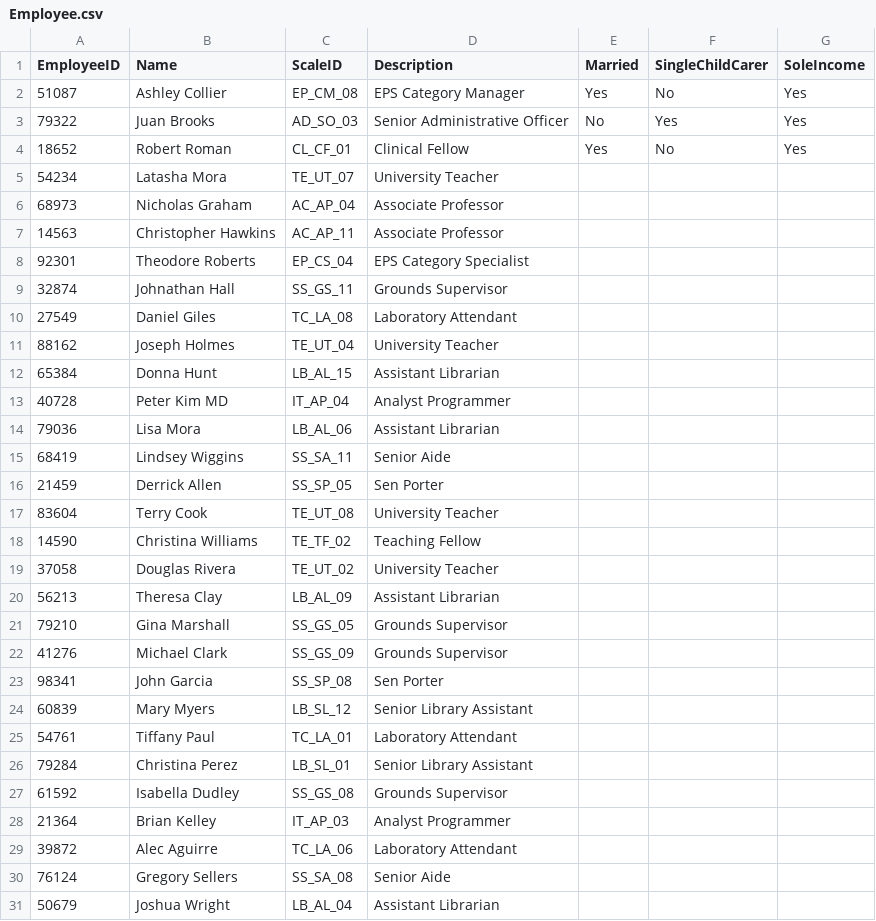
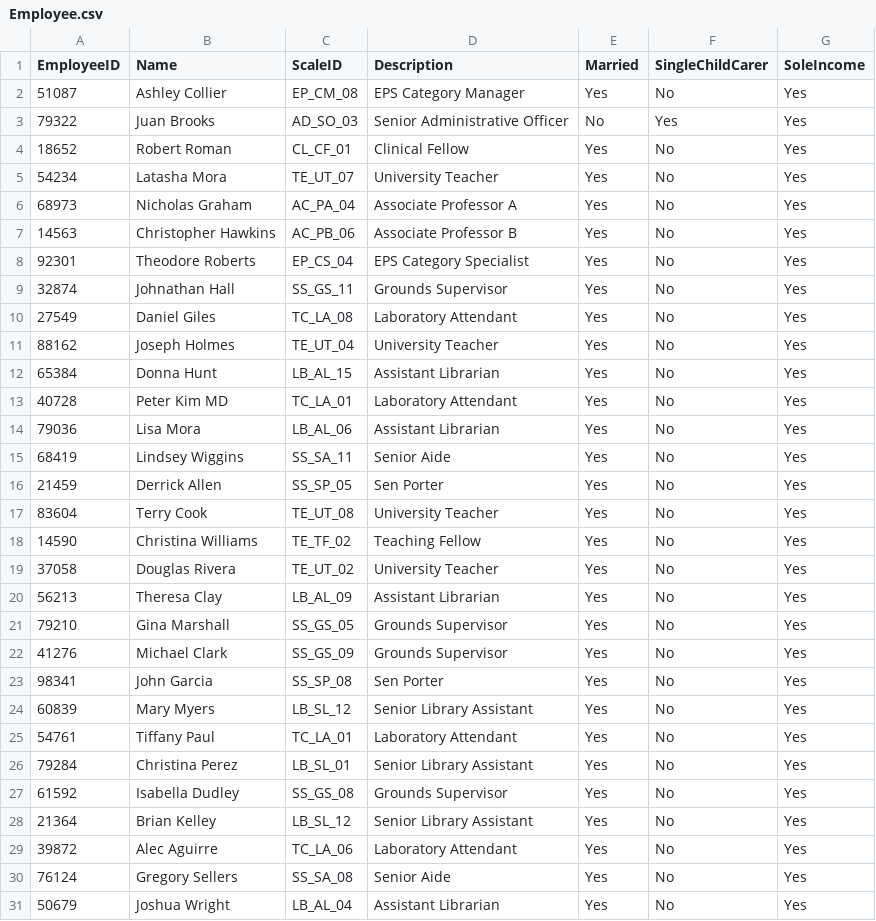
Before and after one commit to kiwinoodles/cs4013, a CSV file: Employee.csv, drawn as a sheet; only a part is shown; the diff covers the shown part only.

```diff
--- a/Employee.csv
+++ b/Employee.csv
@@ -5,27 +5,27 @@
-54234,Latasha Mora,TE_UT_07,University Teacher
-68973,Nicholas Graham,AC_AP_04,Associate Professor
-14563,Christopher Hawkins,AC_AP_11,Associate Professor
-92301,Theodore Roberts,EP_CS_04,EPS Category Specialist
-32874,Johnathan Hall,SS_GS_11,Grounds Supervisor
-27549,Daniel Giles,TC_LA_08,Laboratory Attendant
-88162,Joseph Holmes,TE_UT_04,University Teacher
-65384,Donna Hunt,LB_AL_15,Assistant Librarian
-40728,Peter Kim MD,IT_AP_04,Analyst Programmer
-79036,Lisa Mora,LB_AL_06,Assistant Librarian
-68419,Lindsey Wiggins,SS_SA_11,Senior Aide
-21459,Derrick Allen,SS_SP_05,Sen Porter
-83604,Terry Cook,TE_UT_08,University Teacher
-14590,Christina Williams,TE_TF_02,Teaching Fellow
-37058,Douglas Rivera,TE_UT_02,University Teacher
-56213,Theresa Clay,LB_AL_09,Assistant Librarian
-79210,Gina Marshall,SS_GS_05,Grounds Supervisor
-41276,Michael Clark,SS_GS_09,Grounds Supervisor
-98341,John Garcia,SS_SP_08,Sen Porter
-60839,Mary Myers,LB_SL_12,Senior Library Assistant
-54761,Tiffany Paul,TC_LA_01,Laboratory Attendant
-79284,Christina Perez,LB_SL_01,Senior Library Assistant
-61592,Isabella Dudley,SS_GS_08,Grounds Supervisor
-21364,Brian Kelley,IT_AP_03,Analyst Programmer
-39872,Alec Aguirre,TC_LA_06,Laboratory Attendant
-76124,Gregory Sellers,SS_SA_08,Senior Aide
-50679,Joshua Wright,LB_AL_04,Assistant Librarian
+54234,Latasha Mora,TE_UT_07,University Teacher,Yes,No,Yes,
+68973,Nicholas Graham,AC_PA_04,Associate Professor A,Yes,No,Yes,
+14563,Christopher Hawkins,AC_PB_06,Associate Professor B,Yes,No,Yes,
+92301,Theodore Roberts,EP_CS_04,EPS Category Specialist,Yes,No,Yes,
+32874,Johnathan Hall,SS_GS_11,Grounds Supervisor,Yes,No,Yes,
+27549,Daniel Giles,TC_LA_08,Laboratory Attendant,Yes,No,Yes,
+88162,Joseph Holmes,TE_UT_04,University Teacher,Yes,No,Yes,
+65384,Donna Hunt,LB_AL_15,Assistant Librarian,Yes,No,Yes,
+40728,Peter Kim MD,TC_LA_01,Laboratory Attendant,Yes,No,Yes,
+79036,Lisa Mora,LB_AL_06,Assistant Librarian,Yes,No,Yes,
+68419,Lindsey Wiggins,SS_SA_11,Senior Aide,Yes,No,Yes,
+21459,Derrick Allen,SS_SP_05,Sen Porter,Yes,No,Yes,
+83604,Terry Cook,TE_UT_08,University Teacher,Yes,No,Yes,
+14590,Christina Williams,TE_TF_02,Teaching Fellow,Yes,No,Yes,
+37058,Douglas Rivera,TE_UT_02,University Teacher,Yes,No,Yes,
+56213,Theresa Clay,LB_AL_09,Assistant Librarian,Yes,No,Yes,
+79210,Gina Marshall,SS_GS_05,Grounds Supervisor,Yes,No,Yes,
+41276,Michael Clark,SS_GS_09,Grounds Supervisor,Yes,No,Yes,
+98341,John Garcia,SS_SP_08,Sen Porter,Yes,No,Yes,
+60839,Mary Myers,LB_SL_12,Senior Library Assistant,Yes,No,Yes,
+54761,Tiffany Paul,TC_LA_01,Laboratory Attendant,Yes,No,Yes,
+79284,Christina Perez,LB_SL_01,Senior Library Assistant,Yes,No,Yes,
+61592,Isabella Dudley,SS_GS_08,Grounds Supervisor,Yes,No,Yes,
+21364,Brian Kelley,LB_SL_12,Senior Library Assistant,Yes,No,Yes,
+39872,Alec Aguirre,TC_LA_06,Laboratory Attendant,Yes,No,Yes,
+76124,Gregory Sellers,SS_SA_08,Senior Aide,Yes,No,Yes,
+50679,Joshua Wright,LB_AL_04,Assistant Librarian,Yes,No,Yes,
```
Also changed, not shown: 60 edited cells elsewhere in this file, ScaleID.csv, ScaleIDwDesc.csv, 33 other files.
